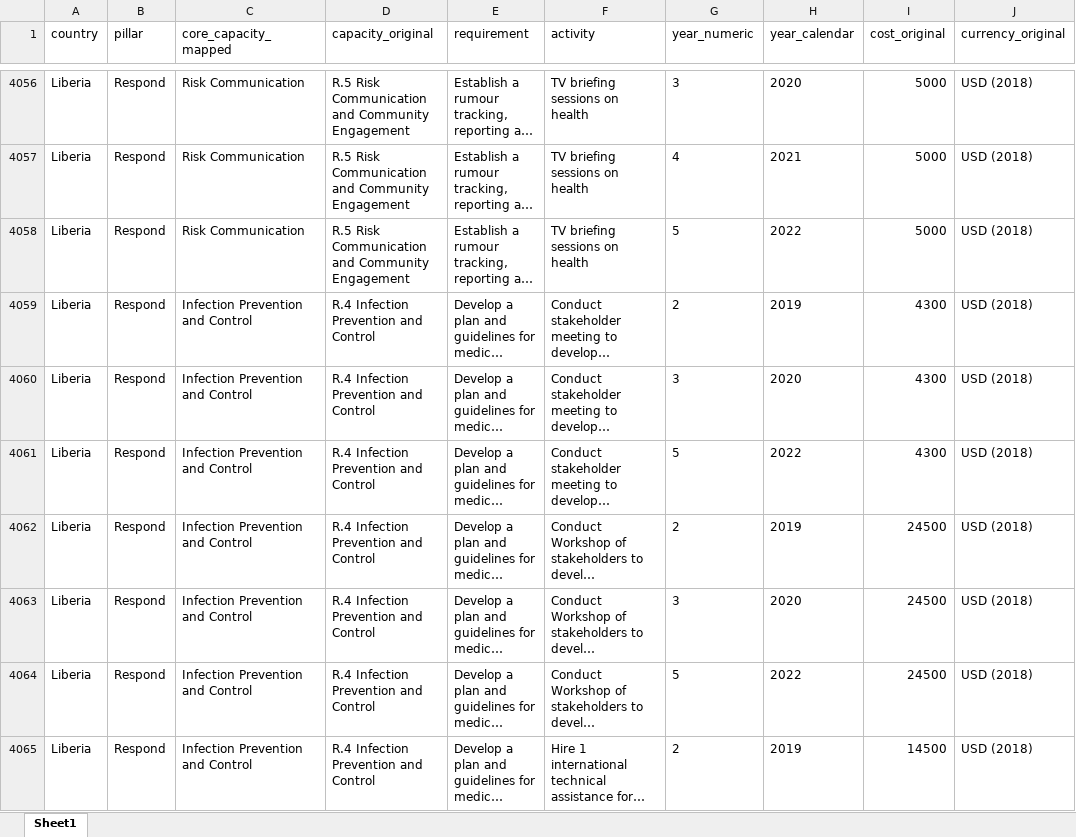
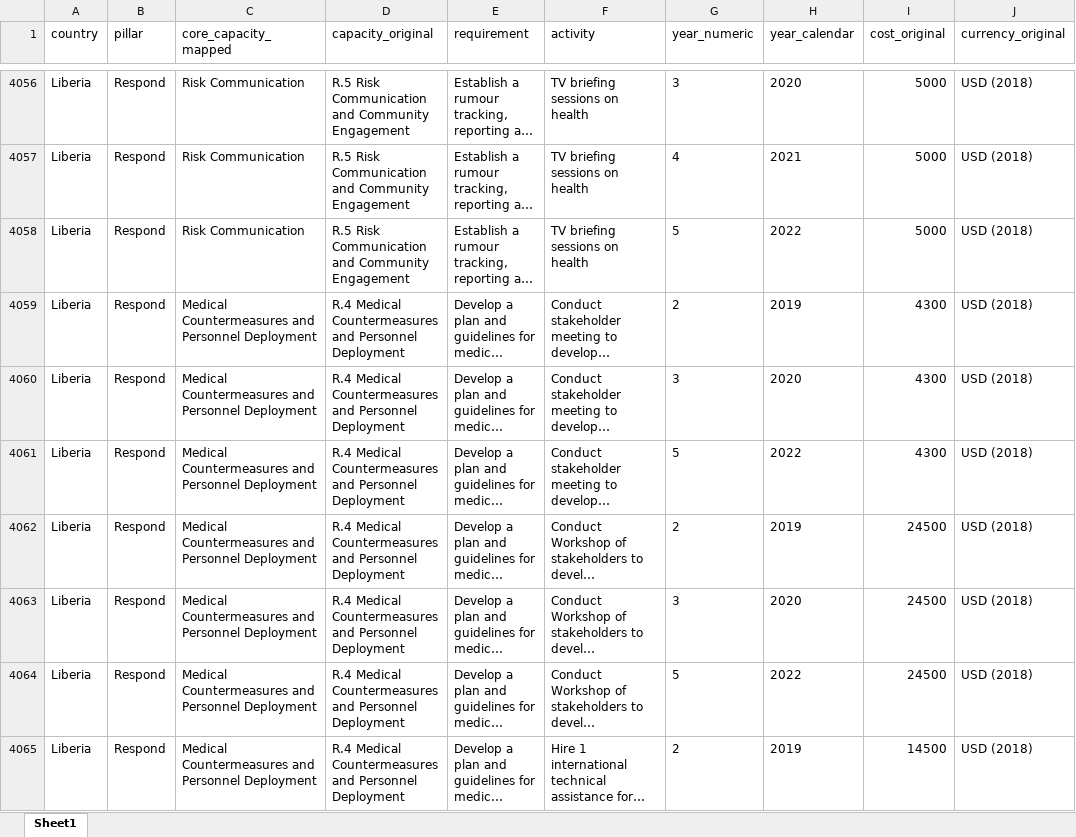
Before and after one commit to cghss/costed-NAPHS, an Excel workbook: data/clean/Clean Costed NAPHS data.xlsx, sheet Sheet1, drawn as a sheet; only a part is shown, gaps mark what is left out; long unchanged cells end in …; values as stored, in another font and other column widths than the file's, no borders; the diff covers the shown part only; the diff names each change by its address in the sheet, - before the commit and + after, or states it on an @@ line.

```diff
--- a/data/clean/Clean Costed NAPHS data.xlsx (sheet Sheet1)
+++ b/data/clean/Clean Costed NAPHS data.xlsx (sheet Sheet1)
-C4059:C4065 (core_capacity_mapped): Infection Prevention and Control
+C4059:C4065 (core_capacity_mapped): Medical Countermeasures and Personnel Deployment
-D4059:D4065 (capacity_original): R.4 Infection Prevention and Control
+D4059:D4065 (capacity_original): R.4 Medical Countermeasures and Personnel Deployment
```
Also changed, not shown: 94 edited cells elsewhere in this sheet, data/raw/Raw Costed NAPHS data.xlsx.
